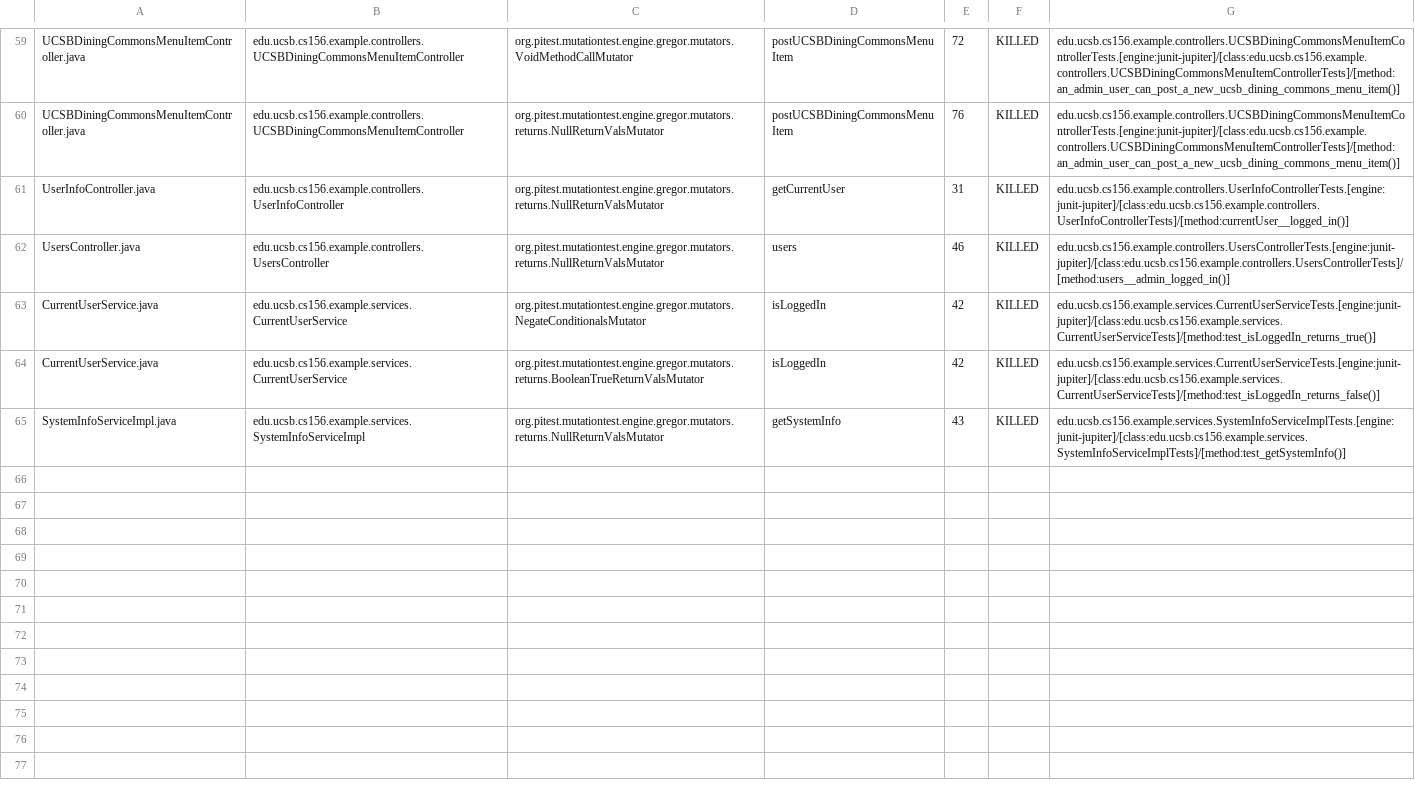
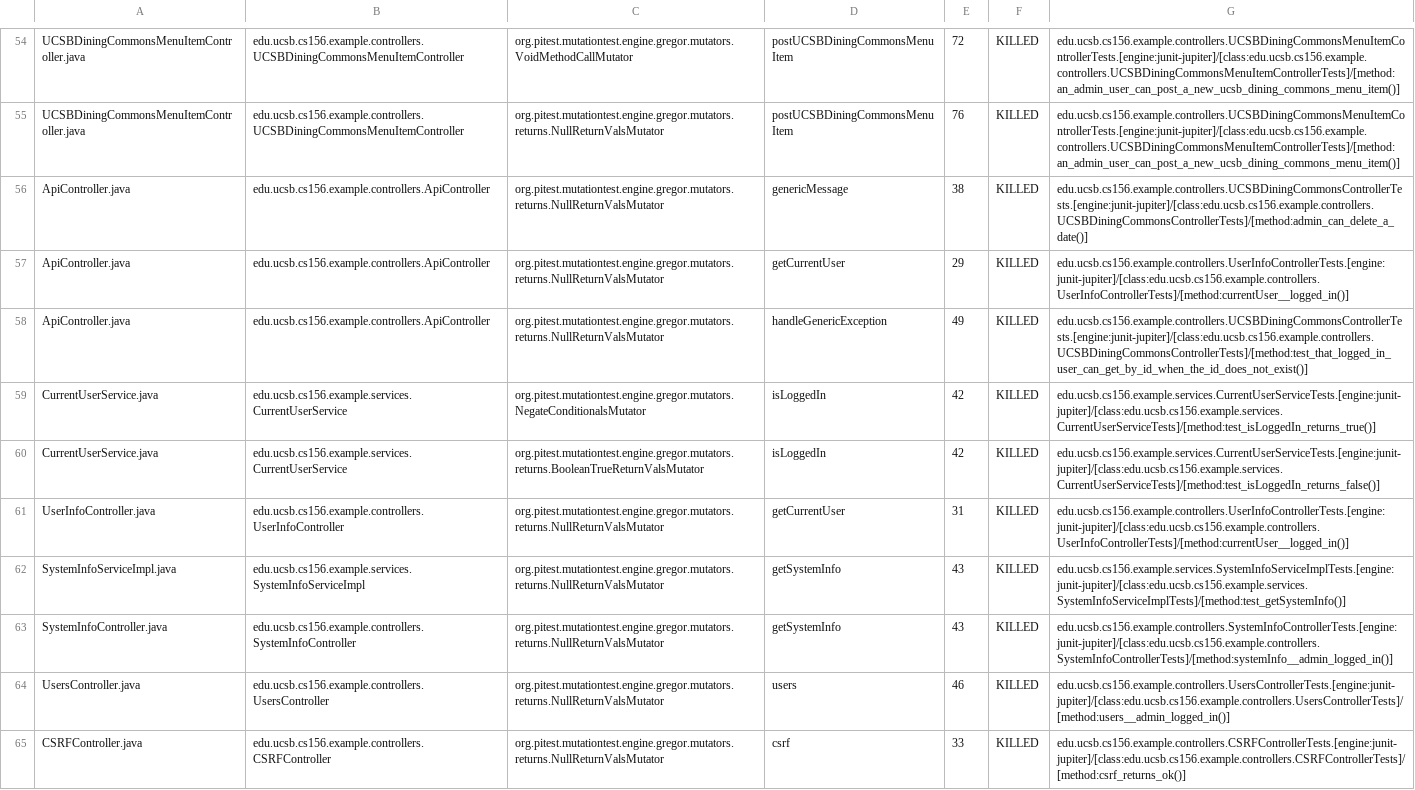
Before and after one commit to ucsb-cs156-f24/team01-f24-10, a CSV file: pitest/mutations.csv, drawn as a sheet; only a part is shown, gaps mark what is left out; the diff covers the shown part only.

Commit message:
Deploying to gh-pages from @ ucsb-cs156-f24/team01-f24-10@147cbd22f1ffe3e159d72fd11e11edcba11f2c03 🚀

```diff
--- a/pitest/mutations.csv
+++ b/pitest/mutations.csv
@@ -60,6 +55,11 @@ UCSBDiningCommonsMenuItemController.java,edu.ucsb.cs156.example.controllers.UCSB
 UCSBDiningCommonsMenuItemController.java,edu.ucsb.cs156.example.controllers.UCSBDiningCommonsMenuItemController,org.pitest.mutationtest.engine.gregor.mutators.returns.NullReturnValsMutator,postUCSBDiningCommonsMenuItem,76,KILLED,edu.ucsb.cs156.example.controllers.UCSBDiningCommonsMenuItemControllerTests.[engine:junit-jupiter]/[class:edu.ucsb.cs156.example.controllers.UCSBDiningCommonsMenuItemControllerTests]/[method:an_admin_user_can_post_a_new_ucsb_dining_commons_menu_item()]
-UserInfoController.java,edu.ucsb.cs156.example.controllers.UserInfoController,org.pitest.mutationtest.engine.gregor.mutators.returns.NullReturnValsMutator,getCurrentUser,31,KILLED,edu.ucsb.cs156.example.controllers.UserInfoControllerTests.[engine:junit-jupiter]/[class:edu.ucsb.cs156.example.controllers.UserInfoControllerTests]/[method:currentUser__logged_in()]
-UsersController.java,edu.ucsb.cs156.example.controllers.UsersController,org.pitest.mutationtest.engine.gregor.mutators.returns.NullReturnValsMutator,users,46,KILLED,edu.ucsb.cs156.example.controllers.UsersControllerTests.[engine:junit-jupiter]/[class:edu.ucsb.cs156.example.controllers.UsersControllerTests]/[method:users__admin_logged_in()]
+ApiController.java,edu.ucsb.cs156.example.controllers.ApiController,org.pitest.mutationtest.engine.gregor.mutators.returns.NullReturnValsMutator,genericMessage,38,KILLED,edu.ucsb.cs156.example.controllers.UCSBDiningCommonsControllerTests.[engine:junit-jupiter]/[class:edu.ucsb.cs156.example.controllers.UCSBDiningCommonsControllerTests]/[method:admin_can_delete_a_date()]
+ApiController.java,edu.ucsb.cs156.example.controllers.ApiController,org.pitest.mutationtest.engine.gregor.mutators.returns.NullReturnValsMutator,getCurrentUser,29,KILLED,edu.ucsb.cs156.example.controllers.UserInfoControllerTests.[engine:junit-jupiter]/[class:edu.ucsb.cs156.example.controllers.UserInfoControllerTests]/[method:currentUser__logged_in()]
+ApiController.java,edu.ucsb.cs156.example.controllers.ApiController,org.pitest.mutationtest.engine.gregor.mutators.returns.NullReturnValsMutator,handleGenericException,49,KILLED,edu.ucsb.cs156.example.controllers.UCSBDiningCommonsControllerTests.[engine:junit-jupiter]/[class:edu.ucsb.cs156.example.controllers.UCSBDiningCommonsControllerTests]/[method:test_that_logged_in_user_can_get_by_id_when_the_id_does_not_exist()]
 CurrentUserService.java,edu.ucsb.cs156.example.services.CurrentUserService,org.pitest.mutationtest.engine.gregor.mutators.NegateConditionalsMutator,isLoggedIn,42,KILLED,edu.ucsb.cs156.example.services.CurrentUserServiceTests.[engine:junit-jupiter]/[class:edu.ucsb.cs156.example.services.CurrentUserServiceTests]/[method:test_isLoggedIn_returns_true()]
 CurrentUserService.java,edu.ucsb.cs156.example.services.CurrentUserService,org.pitest.mutationtest.engine.gregor.mutators.returns.BooleanTrueReturnValsMutator,isLoggedIn,42,KILLED,edu.ucsb.cs156.example.services.CurrentUserServiceTests.[engine:junit-jupiter]/[class:edu.ucsb.cs156.example.services.CurrentUserServiceTests]/[method:test_isLoggedIn_returns_false()]
+UserInfoController.java,edu.ucsb.cs156.example.controllers.UserInfoController,org.pitest.mutationtest.engine.gregor.mutators.returns.NullReturnValsMutator,getCurrentUser,31,KILLED,edu.ucsb.cs156.example.controllers.UserInfoControllerTests.[engine:junit-jupiter]/[class:edu.ucsb.cs156.example.controllers.UserInfoControllerTests]/[method:currentUser__logged_in()]
 SystemInfoServiceImpl.java,edu.ucsb.cs156.example.services.SystemInfoServiceImpl,org.pitest.mutationtest.engine.gregor.mutators.returns.NullReturnValsMutator,getSystemInfo,43,KILLED,edu.ucsb.cs156.example.services.SystemInfoServiceImplTests.[engine:junit-jupiter]/[class:edu.ucsb.cs156.example.services.SystemInfoServiceImplTests]/[method:test_getSystemInfo()]
+SystemInfoController.java,edu.ucsb.cs156.example.controllers.SystemInfoController,org.pitest.mutationtest.engine.gregor.mutators.returns.NullReturnValsMutator,getSystemInfo,43,KILLED,edu.ucsb.cs156.example.controllers.SystemInfoControllerTests.[engine:junit-jupiter]/[class:edu.ucsb.cs156.example.controllers.SystemInfoControllerTests]/[method:systemInfo__admin_logged_in()]
+UsersController.java,edu.ucsb.cs156.example.controllers.UsersController,org.pitest.mutationtest.engine.gregor.mutators.returns.NullReturnValsMutator,users,46,KILLED,edu.ucsb.cs156.example.controllers.UsersControllerTests.[engine:junit-jupiter]/[class:edu.ucsb.cs156.example.controllers.UsersControllerTests]/[method:users__admin_logged_in()]
+CSRFController.java,edu.ucsb.cs156.example.controllers.CSRFController,org.pitest.mutationtest.engine.gregor.mutators.returns.NullReturnValsMutator,csrf,33,KILLED,edu.ucsb.cs156.example.controllers.CSRFControllerTests.[engine:junit-jupiter]/[class:edu.ucsb.cs156.example.controllers.CSRFControllerTests]/[method:csrf_returns_ok()]
```
Also changed, not shown: 1 removed row and 28 moved rows elsewhere in this file, 12 other files.
